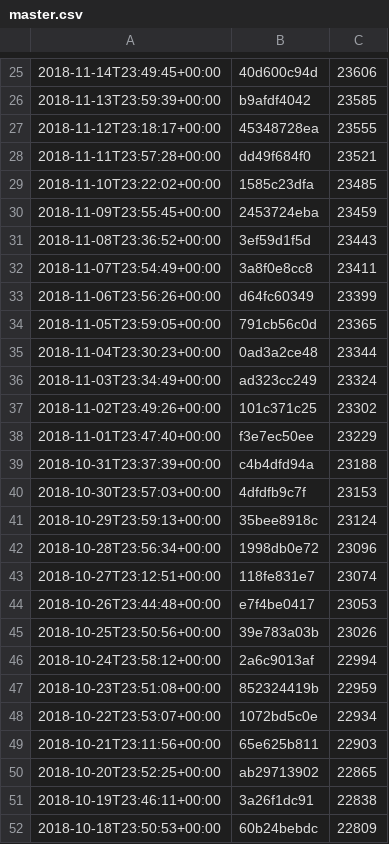
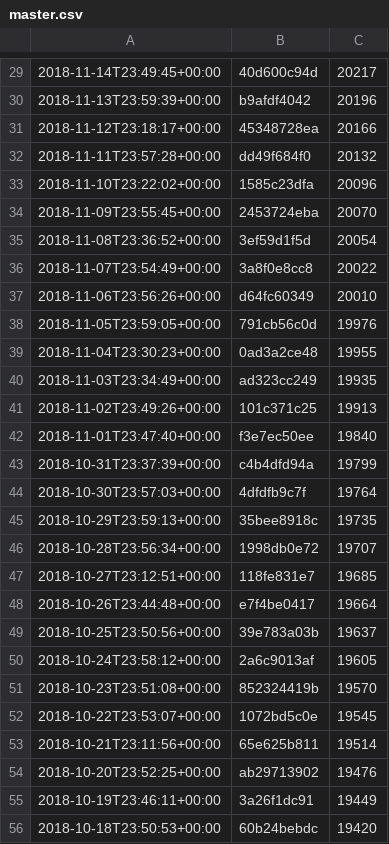
Before and after one commit to kzys/8-p.info, a CSV file: rustacean-report/master.csv, drawn as a sheet; only a part is shown, gaps mark what is left out; the diff covers the shown part only.

```diff
--- a/rustacean-report/master.csv
+++ b/rustacean-report/master.csv
@@ -25,28 +29,28 @@
-2018-11-14T23:49:45+00:00,40d600c94d,23606
-2018-11-13T23:59:39+00:00,b9afdf4042,23585
-2018-11-12T23:18:17+00:00,45348728ea,23555
-2018-11-11T23:57:28+00:00,dd49f684f0,23521
-2018-11-10T23:22:02+00:00,1585c23dfa,23485
-2018-11-09T23:55:45+00:00,2453724eba,23459
-2018-11-08T23:36:52+00:00,3ef59d1f5d,23443
-2018-11-07T23:54:49+00:00,3a8f0e8cc8,23411
-2018-11-06T23:56:26+00:00,d64fc60349,23399
-2018-11-05T23:59:05+00:00,791cb56c0d,23365
-2018-11-04T23:30:23+00:00,0ad3a2ce48,23344
-2018-11-03T23:34:49+00:00,ad323cc249,23324
-2018-11-02T23:49:26+00:00,101c371c25,23302
-2018-11-01T23:47:40+00:00,f3e7ec50ee,23229
-2018-10-31T23:37:39+00:00,c4b4dfd94a,23188
-2018-10-30T23:57:03+00:00,4dfdfb9c7f,23153
-2018-10-29T23:59:13+00:00,35bee8918c,23124
-2018-10-28T23:56:34+00:00,1998db0e72,23096
-2018-10-27T23:12:51+00:00,118fe831e7,23074
-2018-10-26T23:44:48+00:00,e7f4be0417,23053
-2018-10-25T23:50:56+00:00,39e783a03b,23026
-2018-10-24T23:58:12+00:00,2a6c9013af,22994
-2018-10-23T23:51:08+00:00,852324419b,22959
-2018-10-22T23:53:07+00:00,1072bd5c0e,22934
-2018-10-21T23:11:56+00:00,65e625b811,22903
-2018-10-20T23:52:25+00:00,ab29713902,22865
-2018-10-19T23:46:11+00:00,3a26f1dc91,22838
-2018-10-18T23:50:53+00:00,60b24bebdc,22809
+2018-11-14T23:49:45+00:00,40d600c94d,20217
+2018-11-13T23:59:39+00:00,b9afdf4042,20196
+2018-11-12T23:18:17+00:00,45348728ea,20166
+2018-11-11T23:57:28+00:00,dd49f684f0,20132
+2018-11-10T23:22:02+00:00,1585c23dfa,20096
+2018-11-09T23:55:45+00:00,2453724eba,20070
+2018-11-08T23:36:52+00:00,3ef59d1f5d,20054
+2018-11-07T23:54:49+00:00,3a8f0e8cc8,20022
+2018-11-06T23:56:26+00:00,d64fc60349,20010
+2018-11-05T23:59:05+00:00,791cb56c0d,19976
+2018-11-04T23:30:23+00:00,0ad3a2ce48,19955
+2018-11-03T23:34:49+00:00,ad323cc249,19935
+2018-11-02T23:49:26+00:00,101c371c25,19913
+2018-11-01T23:47:40+00:00,f3e7ec50ee,19840
+2018-10-31T23:37:39+00:00,c4b4dfd94a,19799
+2018-10-30T23:57:03+00:00,4dfdfb9c7f,19764
+2018-10-29T23:59:13+00:00,35bee8918c,19735
+2018-10-28T23:56:34+00:00,1998db0e72,19707
+2018-10-27T23:12:51+00:00,118fe831e7,19685
+2018-10-26T23:44:48+00:00,e7f4be0417,19664
+2018-10-25T23:50:56+00:00,39e783a03b,19637
+2018-10-24T23:58:12+00:00,2a6c9013af,19605
+2018-10-23T23:51:08+00:00,852324419b,19570
+2018-10-22T23:53:07+00:00,1072bd5c0e,19545
+2018-10-21T23:11:56+00:00,65e625b811,19514
+2018-10-20T23:52:25+00:00,ab29713902,19476
+2018-10-19T23:46:11+00:00,3a26f1dc91,19449
+2018-10-18T23:50:53+00:00,60b24bebdc,19420
```
Also changed, not shown: 5 added rows, 1 removed row and 45 edited cells elsewhere in this file, rustacean-report/snapshot-2018-09-26.csv, 1 other file.
